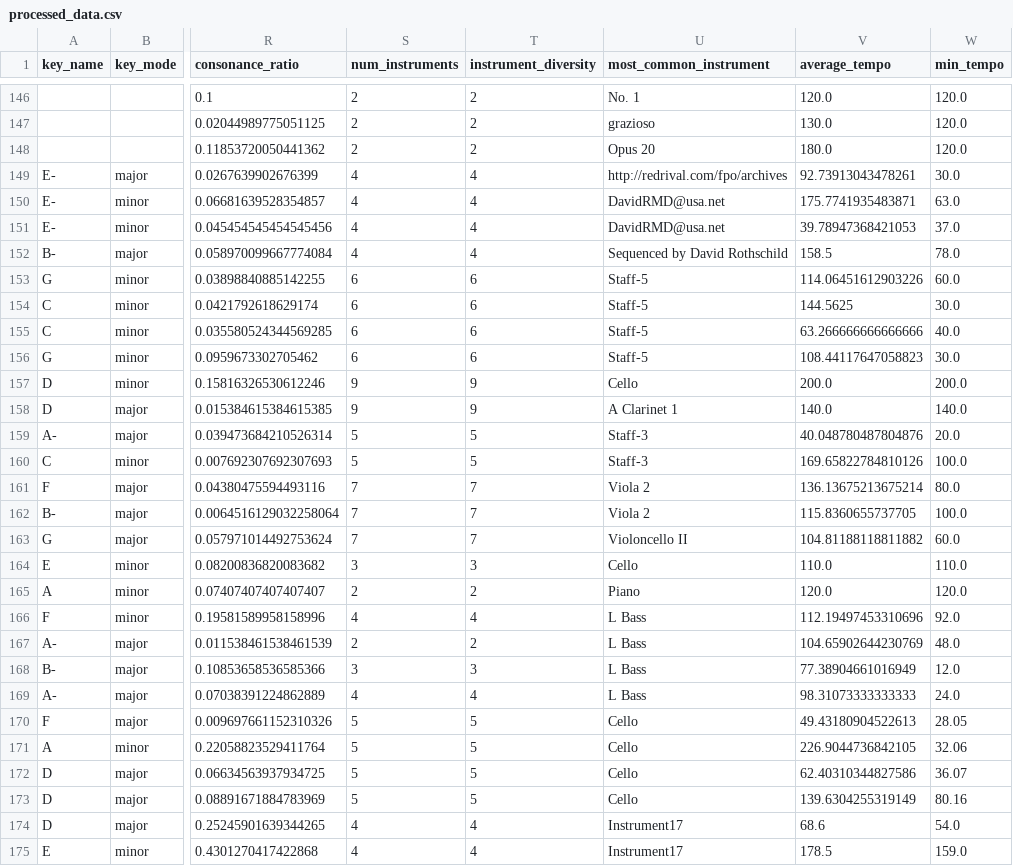
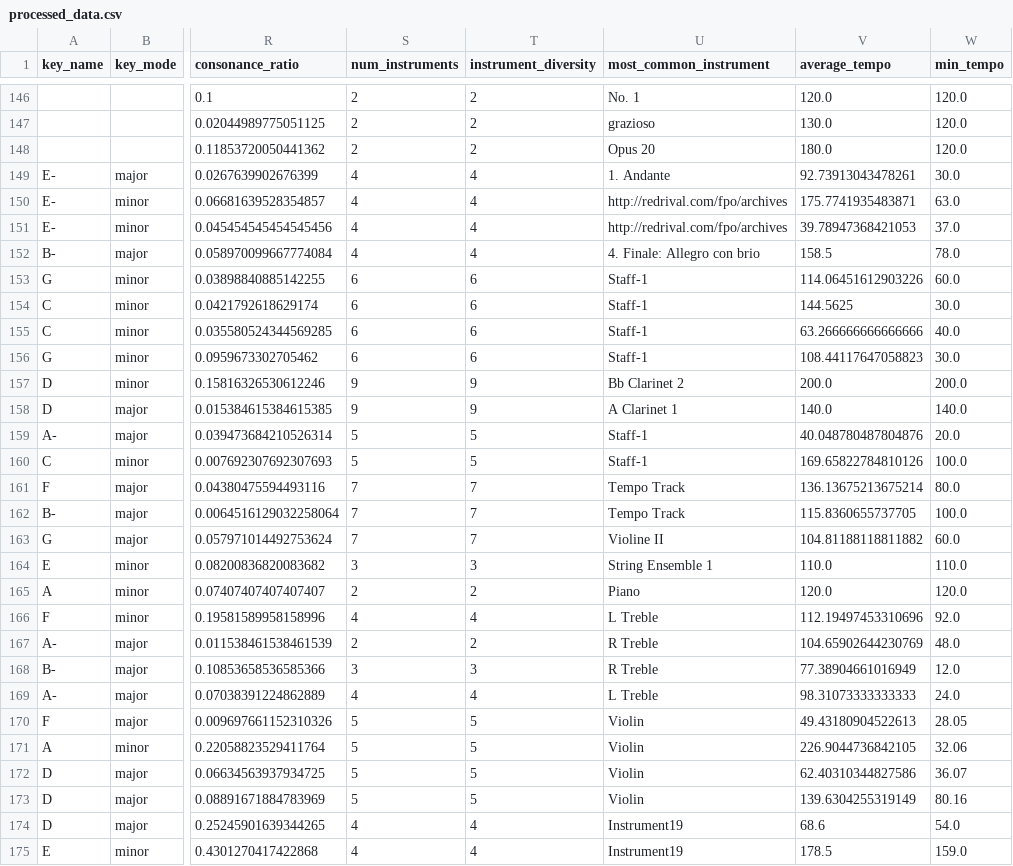
Before and after one commit to andy-12-08/deloitte_ds, a CSV file: data/processed/processed_data.csv, drawn as a sheet; only a part is shown, gaps mark what is left out; the diff covers the shown part only; the diff names each change by its address in the sheet, - before the commit and + after, or states it on an @@ line.

```diff
--- a/data/processed/processed_data.csv
+++ b/data/processed/processed_data.csv
-U149 (most_common_instrument): http://redrival.com/fpo/archives
+U149 (most_common_instrument): 1. Andante
-U150:U151 (most_common_instrument): DavidRMD@usa.net
+U150:U151 (most_common_instrument): http://redrival.com/fpo/archives
-U152 (most_common_instrument): Sequenced by David Rothschild
+U152 (most_common_instrument): 4. Finale: Allegro con brio
-U153:U156 (most_common_instrument): Staff-5
+U153:U156 (most_common_instrument): Staff-1
-U157 (most_common_instrument): Cello
+U157 (most_common_instrument): Bb Clarinet 2
-U159:U160 (most_common_instrument): Staff-3
+U159:U160 (most_common_instrument): Staff-1
-U161:U162 (most_common_instrument): Viola 2
+U161:U162 (most_common_instrument): Tempo Track
-U163 (most_common_instrument): Violoncello II
+U163 (most_common_instrument): Violine II
-U164 (most_common_instrument): Cello
+U164 (most_common_instrument): String Ensemble 1
-U166 (most_common_instrument): L Bass
+U166 (most_common_instrument): L Treble
-U167:U168 (most_common_instrument): L Bass
+U167:U168 (most_common_instrument): R Treble
-U169 (most_common_instrument): L Bass
+U169 (most_common_instrument): L Treble
-U170:U173 (most_common_instrument): Cello
+U170:U173 (most_common_instrument): Violin
-U174:U175 (most_common_instrument): Instrument17
+U174:U175 (most_common_instrument): Instrument19
```
Also changed, not shown: 54 edited cells elsewhere in this file, 20 other files.
